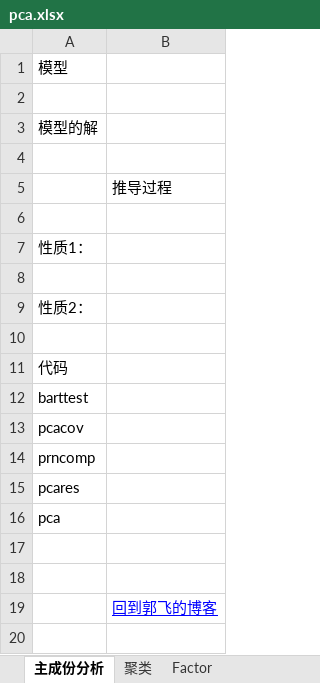
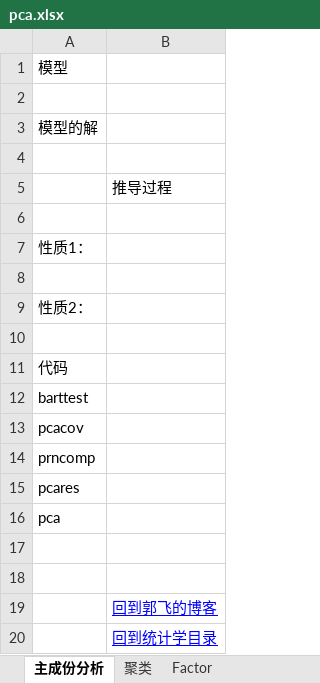
Before and after one commit to guofei9987/StatisticsBlog, an Excel workbook: pca.xlsx, sheet 主成份分析, drawn as a sheet; values as stored, in another font and other column widths than the file's, no borders; charts and pictures not drawn; the diff names each change by its address in the sheet, - before the commit and + after, or states it on an @@ line.

```diff
--- a/pca.xlsx (sheet 主成份分析)
+++ b/pca.xlsx (sheet 主成份分析)
+row 20:  | 回到统计学目录
```
Also changed, not shown: sheet Factor, sheet 聚类, HypothesisTesting.xlsx, regression.xlsx, 21 other files.
